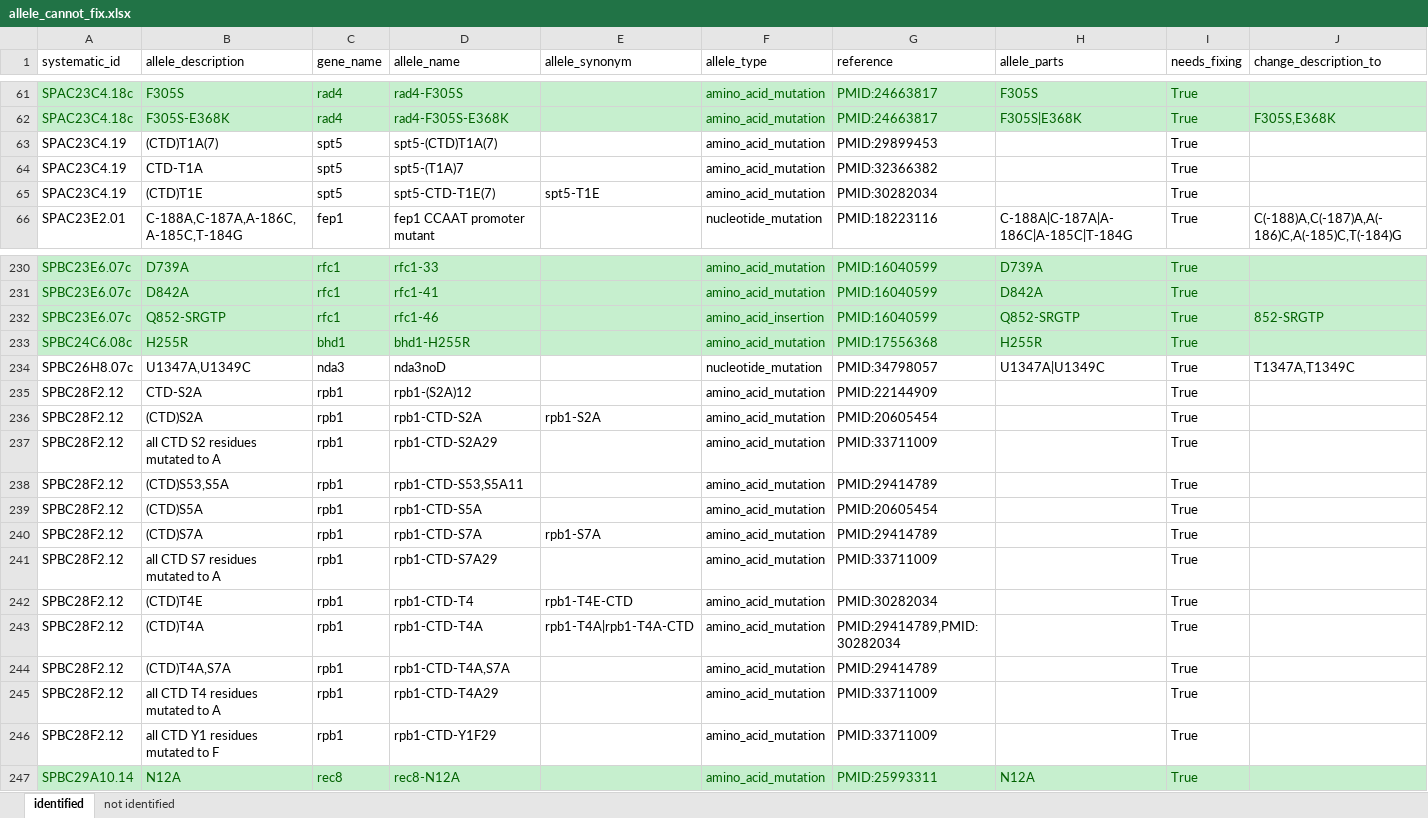
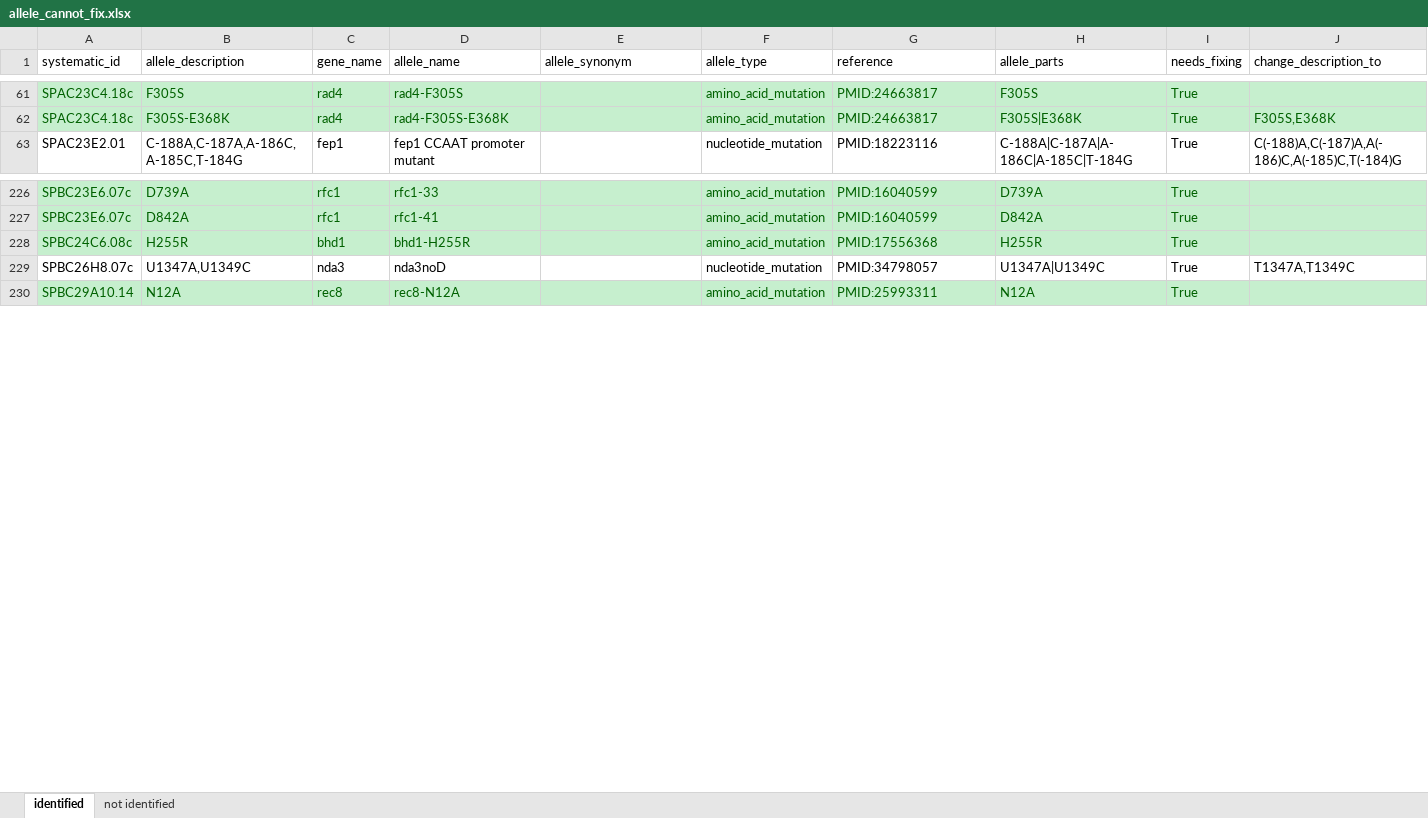
Before and after one commit to pombase/allele_qc, an Excel workbook: manual_fixes_pombase/allele_cannot_fix.xlsx, sheet identified, drawn as a sheet; only a part is shown, gaps mark what is left out; values as stored, in another font and other column widths than the file's, no borders; rows hold the shown columns only; the diff covers the shown part only; the diff names each change by its address in the sheet, - before the commit and + after, or states it on an @@ line.

Commit message:
before removing excel files

```diff
--- a/manual_fixes_pombase/allele_cannot_fix.xlsx (sheet identified)
+++ b/manual_fixes_pombase/allele_cannot_fix.xlsx (sheet identified)
-row 63: SPAC23C4.19 | (CTD)T1A(7) | spt5 | spt5-(CTD)T1A(7) |  | amino_acid_mutation | PMID:29899453 |  | True
-row 64: SPAC23C4.19 | CTD-T1A | spt5 | spt5-(T1A)7 |  | amino_acid_mutation | PMID:32366382 |  | True
-row 65: SPAC23C4.19 | (CTD)T1E | spt5 | spt5-CTD-T1E(7) | spt5-T1E | amino_acid_mutation | PMID:30282034 |  | True
-row 232: SPBC23E6.07c | Q852-SRGTP | rfc1 | rfc1-46 |  | amino_acid_insertion | PMID:16040599 | Q852-SRGTP | True | 852-SRGTP
-row 235: SPBC28F2.12 | CTD-S2A | rpb1 | rpb1-(S2A)12 |  | amino_acid_mutation | PMID:22144909 |  | True
-row 236: SPBC28F2.12 | (CTD)S2A | rpb1 | rpb1-CTD-S2A | rpb1-S2A | amino_acid_mutation | PMID:20605454 |  | True
-row 237: SPBC28F2.12 | all CTD S2 residues mutated to A | rpb1 | rpb1-CTD-S2A29 |  | amino_acid_mutation | PMID:33711009 |  | True
-row 238: SPBC28F2.12 | (CTD)S53,S5A | rpb1 | rpb1-CTD-S53,S5A11 |  | amino_acid_mutation | PMID:29414789 |  | True
-row 239: SPBC28F2.12 | (CTD)S5A | rpb1 | rpb1-CTD-S5A |  | amino_acid_mutation | PMID:20605454 |  | True
-row 240: SPBC28F2.12 | (CTD)S7A | rpb1 | rpb1-CTD-S7A | rpb1-S7A | amino_acid_mutation | PMID:29414789 |  | True
-row 241: SPBC28F2.12 | all CTD S7 residues mutated to A | rpb1 | rpb1-CTD-S7A29 |  | amino_acid_mutation | PMID:33711009 |  | True
-row 242: SPBC28F2.12 | (CTD)T4E | rpb1 | rpb1-CTD-T4 | rpb1-T4E-CTD | amino_acid_mutation | PMID:30282034 |  | True
-row 243: SPBC28F2.12 | (CTD)T4A | rpb1 | rpb1-CTD-T4A | rpb1-T4A|rpb1-T4A-CTD | amino_acid_mutation | PMID:29414789,PMID:30282034 |  | True
-row 244: SPBC28F2.12 | (CTD)T4A,S7A | rpb1 | rpb1-CTD-T4A,S7A |  | amino_acid_mutation | PMID:29414789 |  | True
-row 245: SPBC28F2.12 | all CTD T4 residues mutated to A | rpb1 | rpb1-CTD-T4A29 |  | amino_acid_mutation | PMID:33711009 |  | True
-row 246: SPBC28F2.12 | all CTD Y1 residues mutated to F | rpb1 | rpb1-CTD-Y1F29 |  | amino_acid_mutation | PMID:33711009 |  | True
```
Also changed, not shown: 1 removed row, 3 edited cells and cell formats elsewhere in this sheet, sheet not identified, manual_fixes_pombase/allele_needs_supervision.xlsx, 2 other files.
